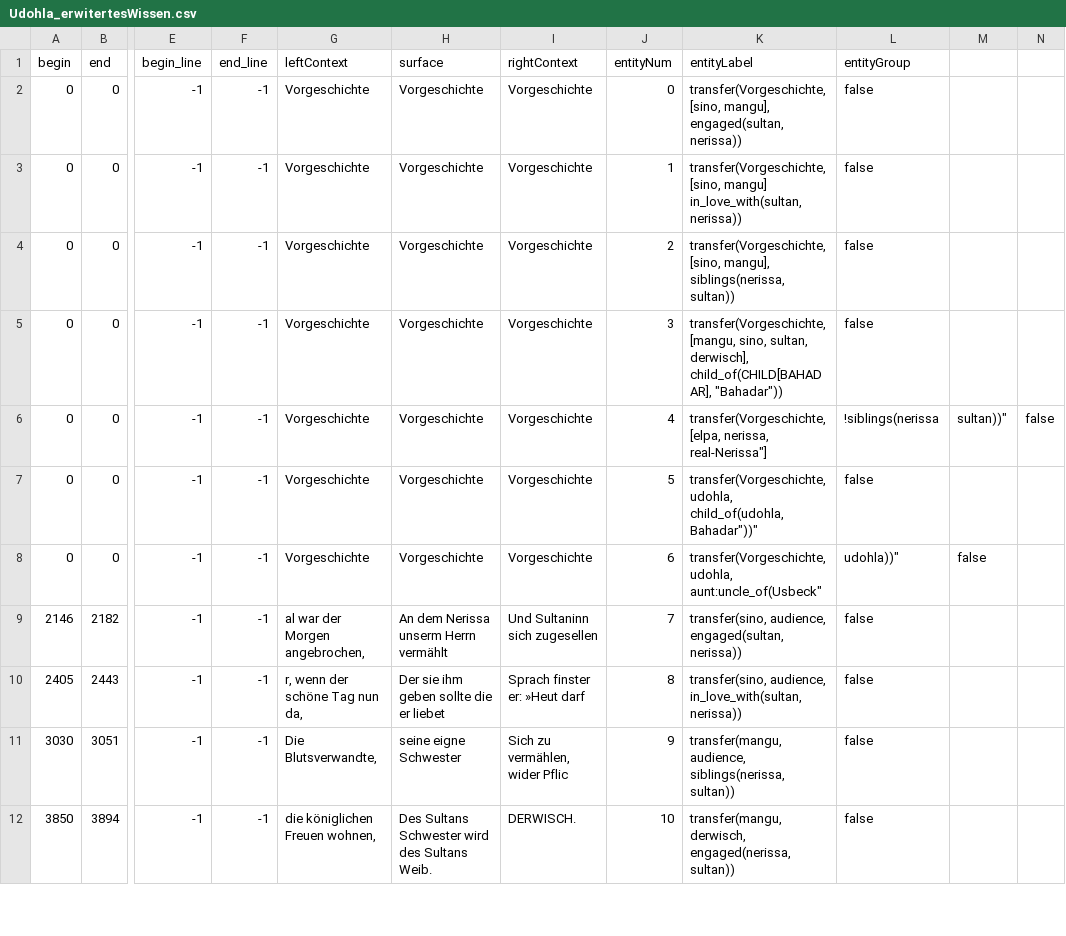
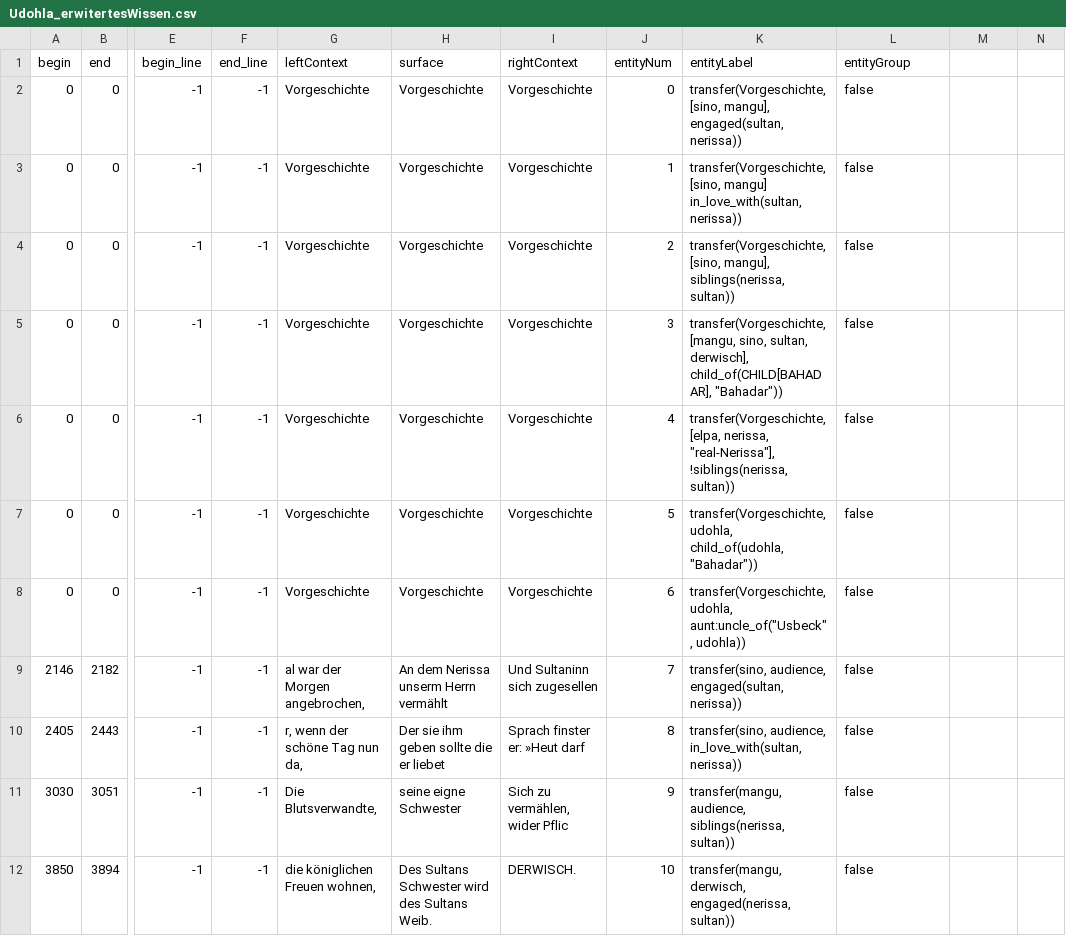
Before and after one commit to quadrama/knowledge-annotation, a CSV file: round-2/V2/csv/Udohla_erwitertesWissen.csv, drawn as a sheet; only a part is shown, gaps mark what is left out; the diff names each change by its address in the sheet, - before the commit and + after, or states it on an @@ line.

Commit message:
Update Udohla_erwitertesWissen.csv

```diff
--- a/round-2/V2/csv/Udohla_erwitertesWissen.csv
+++ b/round-2/V2/csv/Udohla_erwitertesWissen.csv
-K6 (entityLabel): …[elpa, nerissa, real-Nerissa"]
+K6 (entityLabel): …[elpa, nerissa, "real-Nerissa"], !siblings(nerissa, sultan))
-L6 (entityGroup): !siblings(nerissa
+L6 (entityGroup): false
-M6: sultan))"
+M6: (empty)
-N6: false
+N6: (empty)
-K7 (entityLabel): …udohla, child_of(udohla, Bahadar"))"
+K7 (entityLabel): …udohla, child_of(udohla, "Bahadar"))
-K8 (entityLabel): transfer(Vorgeschichte, udohla, aunt:uncle_of(Usbeck"
+K8 (entityLabel): transfer(Vorgeschichte, udohla, aunt:uncle_of("Usbeck", udohla))
-L8 (entityGroup): udohla))"
+L8 (entityGroup): false
-M8: false
+M8: (empty)
```
